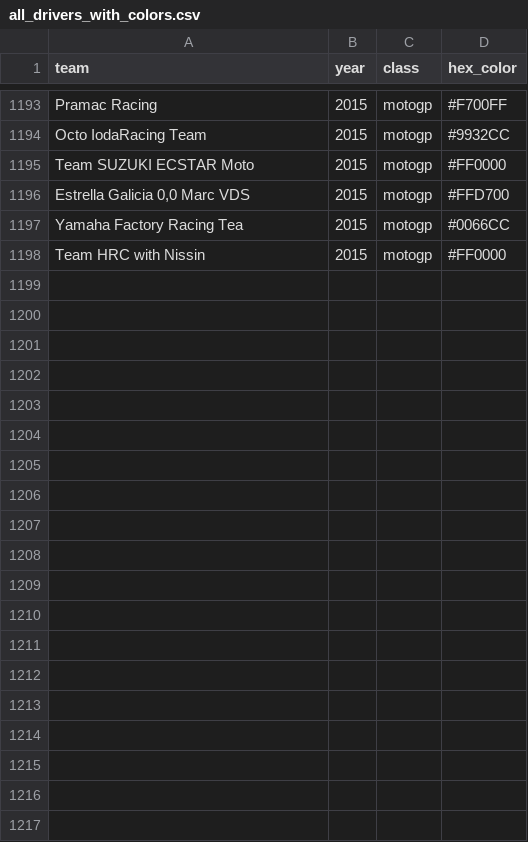
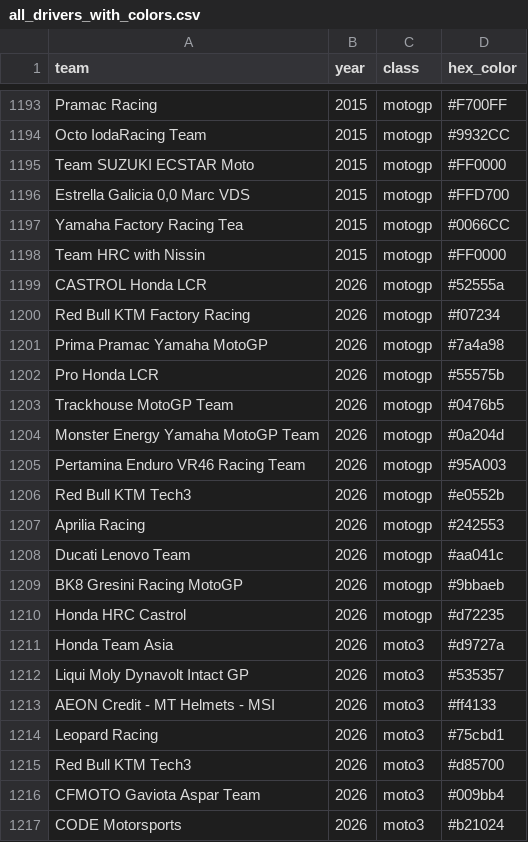
Before and after one commit to borisbasic/race_stats_f1_motoGP, a CSV file: all_drivers_with_colors.csv, drawn as a sheet; only a part is shown, gaps mark what is left out; the diff covers the shown part only.

Commit message:
added transfer images and datas

```diff
--- a/all_drivers_with_colors.csv
+++ b/all_drivers_with_colors.csv
@@ -1198 +1198,20 @@ Yamaha Factory Racing Tea,2015,motogp,#0066CC
 Team HRC with Nissin,2015,motogp,#FF0000
+CASTROL Honda LCR,2026,motogp,#52555a
+Red Bull KTM Factory Racing,2026,motogp,#f07234
+Prima Pramac Yamaha MotoGP,2026,motogp,#7a4a98
+Pro Honda LCR,2026,motogp,#55575b
+Trackhouse MotoGP Team,2026,motogp,#0476b5
+Monster Energy Yamaha MotoGP Team,2026,motogp,#0a204d
+Pertamina Enduro VR46 Racing Team,2026,motogp,#95A003
+Red Bull KTM Tech3,2026,motogp,#e0552b
+Aprilia Racing,2026,motogp,#242553
+Ducati Lenovo Team,2026,motogp,#aa041c
+BK8 Gresini Racing MotoGP,2026,motogp,#9bbaeb
+Honda HRC Castrol,2026,motogp,#d72235
+Honda Team Asia,2026,moto3,#d9727a
+Liqui Moly Dynavolt Intact GP,2026,moto3,#535357
+AEON Credit - MT Helmets - MSI,2026,moto3,#ff4133
+Leopard Racing,2026,moto3,#75cbd1
+Red Bull KTM Tech3,2026,moto3,#d85700
+CFMOTO Gaviota Aspar Team,2026,moto3,#009bb4
+CODE Motorsports,2026,moto3,#b21024
```
Also changed, not shown: 20 added rows elsewhere in this file, 15 other files.
